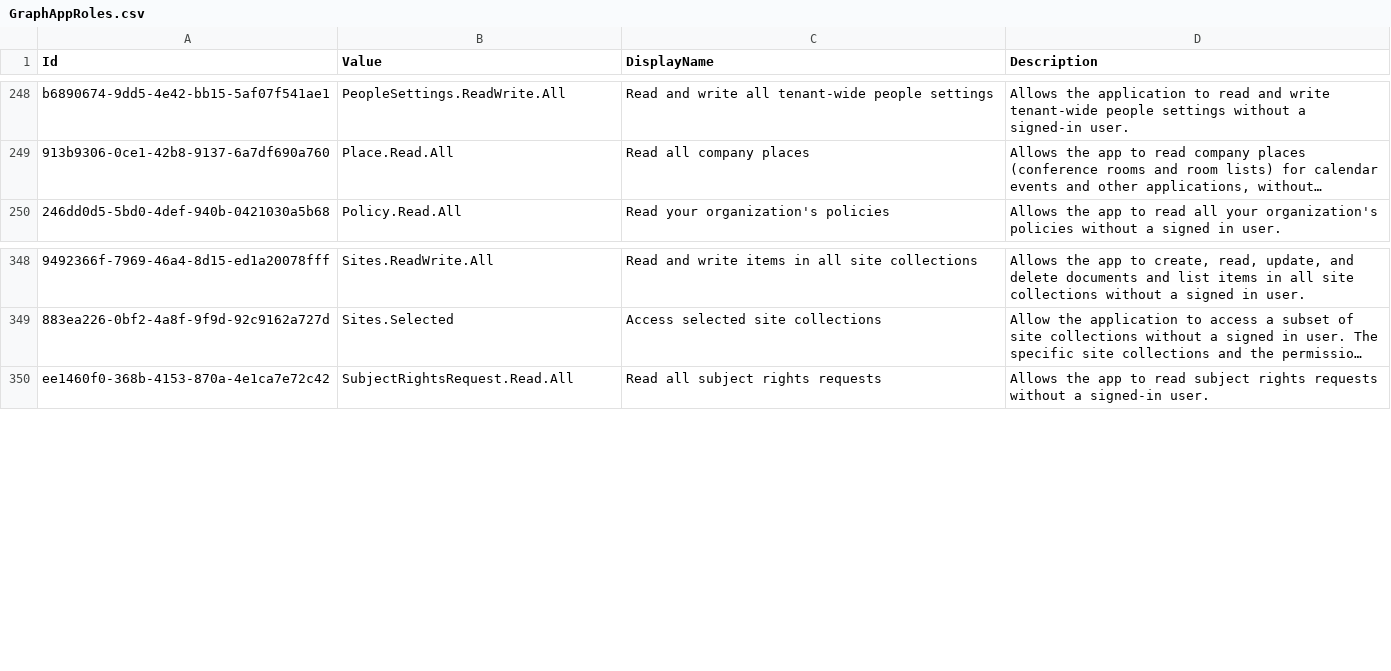
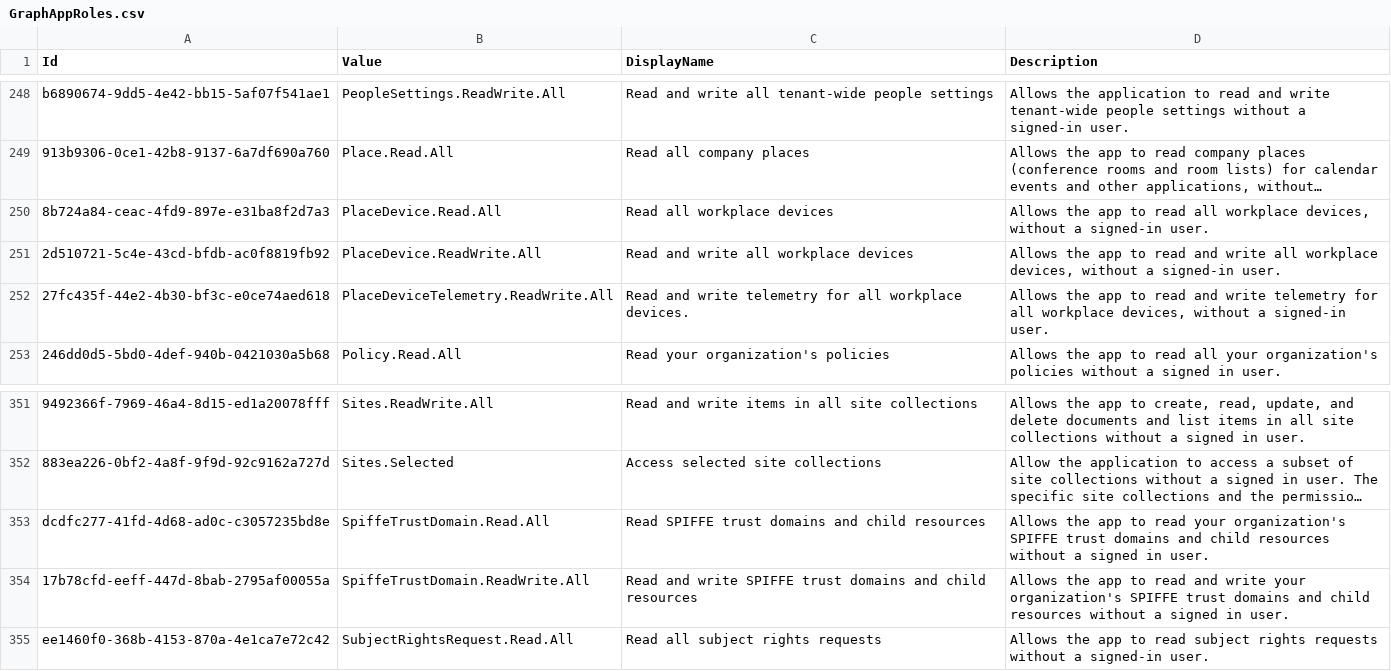
Before and after one commit to merill/microsoft-info, a CSV file: _info/GraphAppRoles.csv, drawn as a sheet; only a part is shown, gaps mark what is left out; long unchanged cells end in …; the diff names each change by its address in the sheet, - before the commit and + after, or states it on an @@ line.

```diff
--- a/_info/GraphAppRoles.csv
+++ b/_info/GraphAppRoles.csv
+row 250: 8b724a84-ceac-4fd9-897e-e31ba8f2d7a3 | PlaceDevice.Read.All | Read all workplace devices | Allows the app to read all workplace devices, without a signed-in user.
+row 251: 2d510721-5c4e-43cd-bfdb-ac0f8819fb92 | PlaceDevice.ReadWrite.All | Read and write all workplace devices | Allows the app to read and write all workplace devices, without a signed-in user.
+row 252: 27fc435f-44e2-4b30-bf3c-e0ce74aed618 | PlaceDeviceTelemetry.ReadWrite.All | Read and write telemetry for all workplace devices. | Allows the app to read and write telemetry for all workplace devices, without a signed-in user.
+row 353: dcdfc277-41fd-4d68-ad0c-c3057235bd8e | SpiffeTrustDomain.Read.All | Read SPIFFE trust domains and child resources | Allows the app to read your organization's SPIFFE trust domains and child resources without a signed in user.
+row 354: 17b78cfd-eeff-447d-8bab-2795af00055a | SpiffeTrustDomain.ReadWrite.All | Read and write SPIFFE trust domains and child resources | Allows the app to read and write your organization's SPIFFE trust domains and child resources without a signed in user.
```
Also changed, not shown: _info/GraphDelegateRoles.csv, 2 other files.
